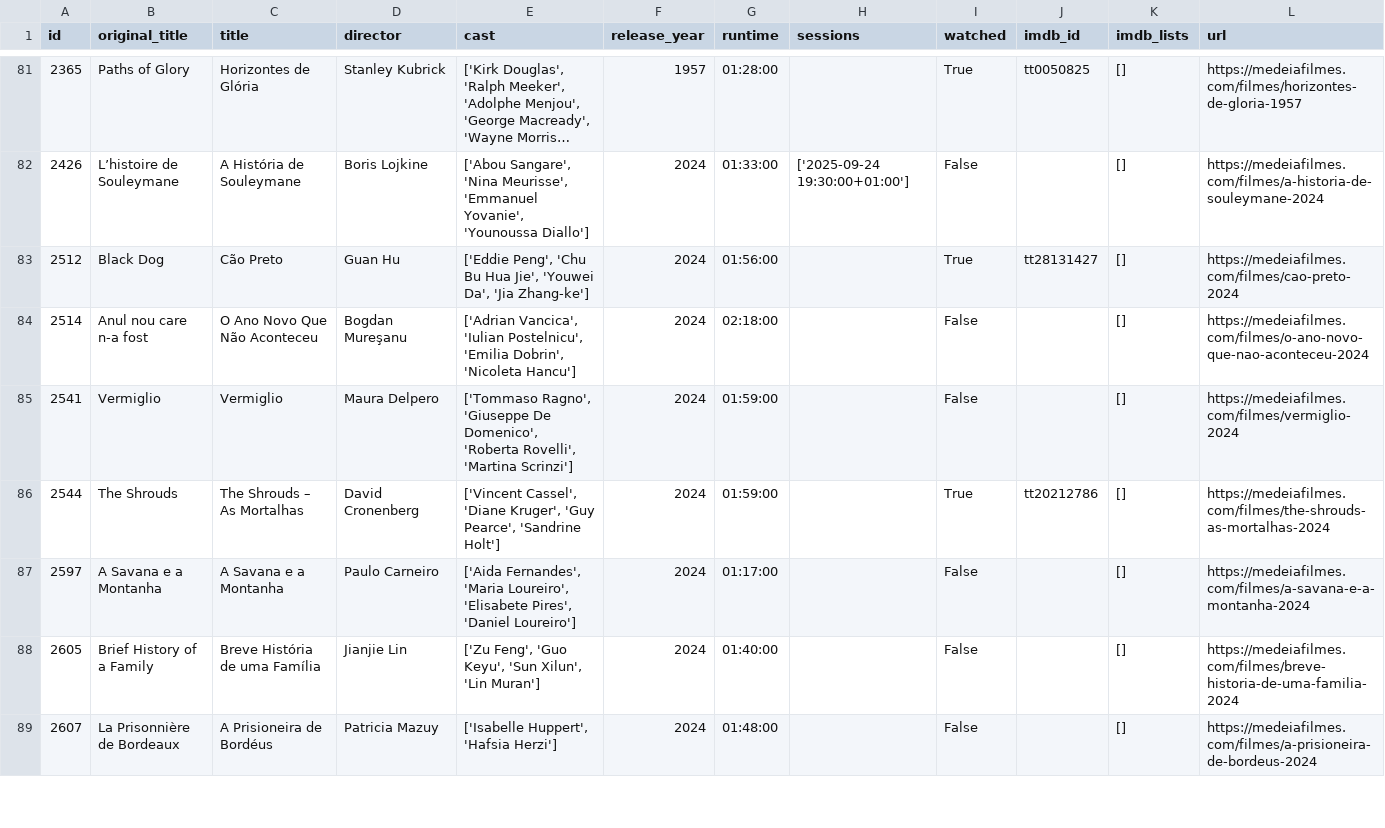
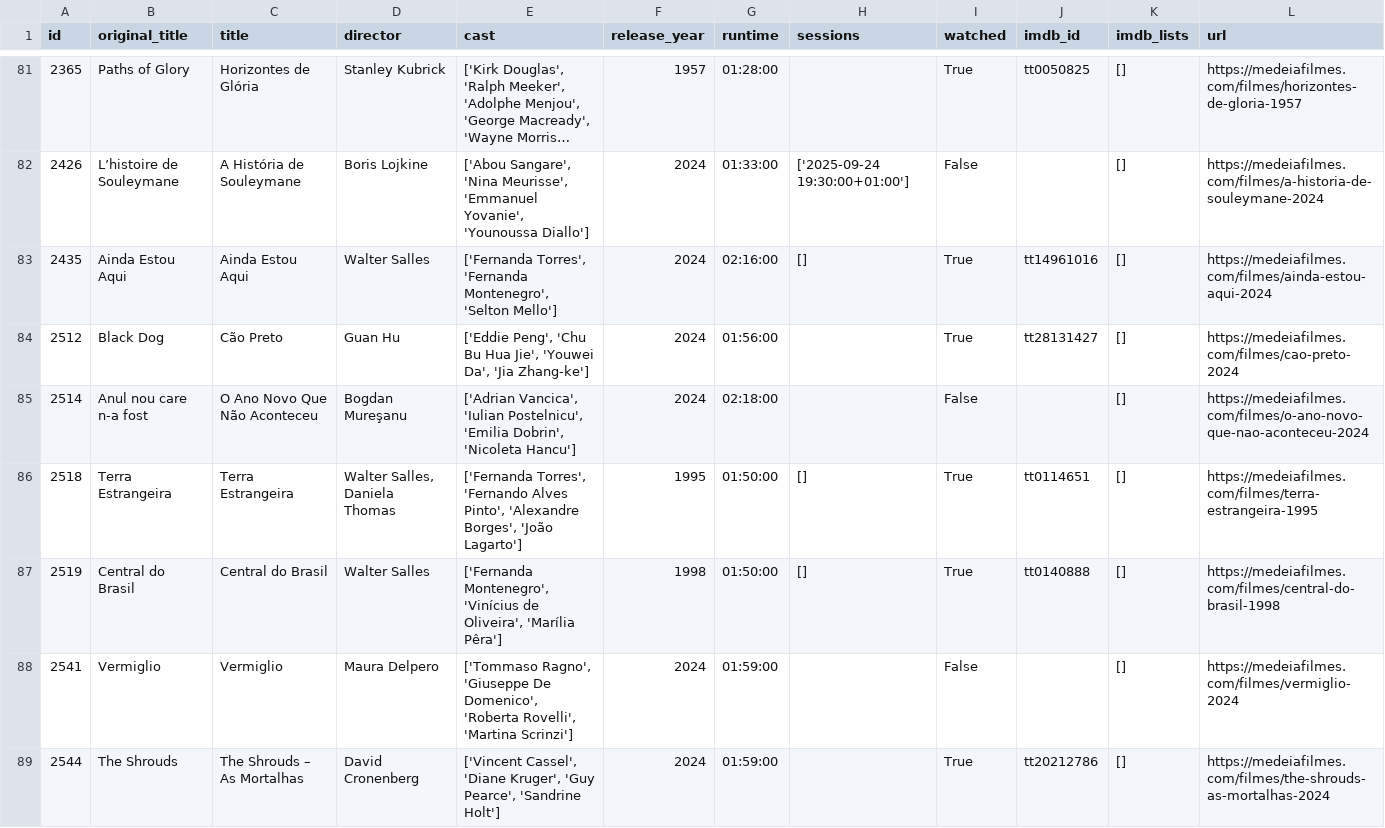
Before and after one commit to andrebastosdias/medeia-imdb, a CSV file: data/movies.csv, drawn as a sheet; only a part is shown, gaps mark what is left out; the shorter side is filled out with more unchanged rows; long unchanged cells end in ….

```diff
--- a/data/movies.csv
+++ b/data/movies.csv
@@ -82,4 +82,7 @@
 2426,L’histoire de Souleymane,A História de Souleymane,Boris Lojkine,"['Abou Sangare', 'Nina Meurisse', 'Emmanuel Yovanie', 'Younoussa Diallo']",2024,01:33:00,['2025-09-24 19:30:00+01:00'],False,,[],https://medeiafilmes.com/filmes/a-historia-de-souleymane-2024
+2435,Ainda Estou Aqui,Ainda Estou Aqui,Walter Salles,"['Fernanda Torres', 'Fernanda Montenegro', 'Selton Mello']",2024,02:16:00,[],True,tt14961016,[],https://medeiafilmes.com/filmes/ainda-estou-aqui-2024
 2512,Black Dog,Cão Preto,Guan Hu,"['Eddie Peng', 'Chu Bu Hua Jie', 'Youwei Da', 'Jia Zhang-ke']",2024,01:56:00,,True,tt28131427,[],https://medeiafilmes.com/filmes/cao-preto-2024
 2514,Anul nou care n-a fost,O Ano Novo Que Não Aconteceu,Bogdan Mureşanu,"['Adrian Vancica', 'Iulian Postelnicu', 'Emilia Dobrin', 'Nicoleta Hancu']",2024,02:18:00,,False,,[],https://medeiafilmes.com/filmes/o-ano-novo-que-nao-aconteceu-2024
+2518,Terra Estrangeira,Terra Estrangeira,"Walter Salles, Daniela Thomas","['Fernanda Torres', 'Fernando Alves Pinto', 'Alexandre Borges', 'João Lagarto']",1995,01:50:00,[],True,tt0114651,[],https://medeiafilmes.com/filmes/terra-estrangeira-1995
+2519,Central do Brasil,Central do Brasil,Walter Salles,"['Fernanda Montenegro', 'Vinícius de Oliveira', 'Marília Pêra']",1998,01:50:00,[],True,tt0140888,[],https://medeiafilmes.com/filmes/central-do-brasil-1998
 2541,Vermiglio,Vermiglio,Maura Delpero,"['Tommaso Ragno', 'Giuseppe De Domenico', 'Roberta Rovelli', 'Martina Scrinzi']",2024,01:59:00,,False,,[],https://medeiafilmes.com/filmes/vermiglio-2024
```
